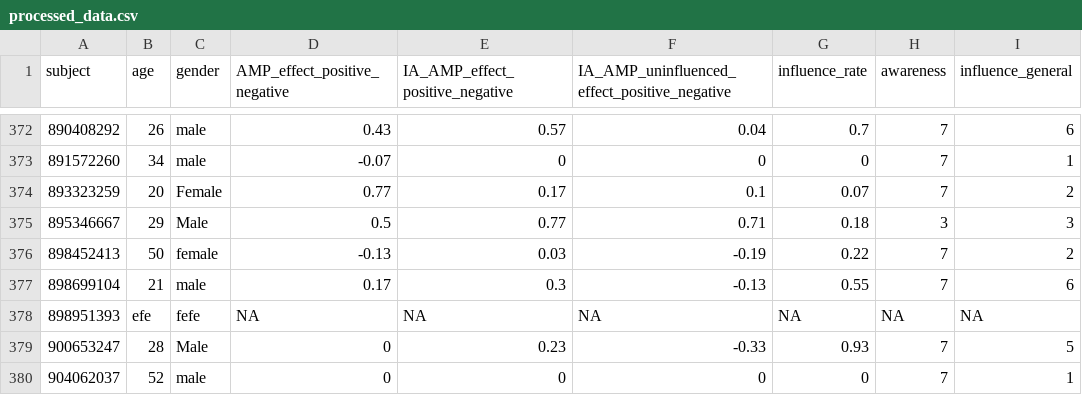
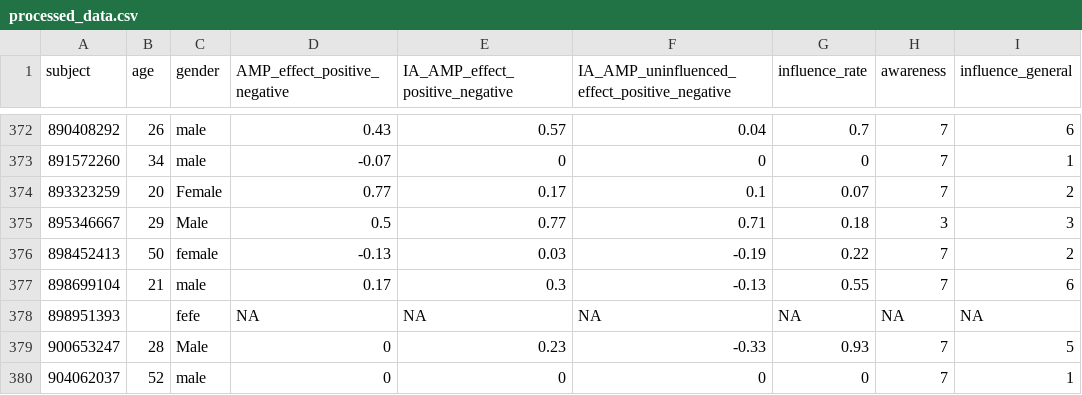
Before and after one commit to ianhussey/amp-awareness, a CSV file: experiment 5/data/processed/processed_data.csv, drawn as a sheet; only a part is shown, gaps mark what is left out; the diff names each change by its address in the sheet, - before the commit and + after, or states it on an @@ line.

```diff
--- a/experiment 5/data/processed/processed_data.csv
+++ b/experiment 5/data/processed/processed_data.csv
-B378 (age): efe
+B378 (age): (empty)
```
Also changed, not shown: 6 other files.
